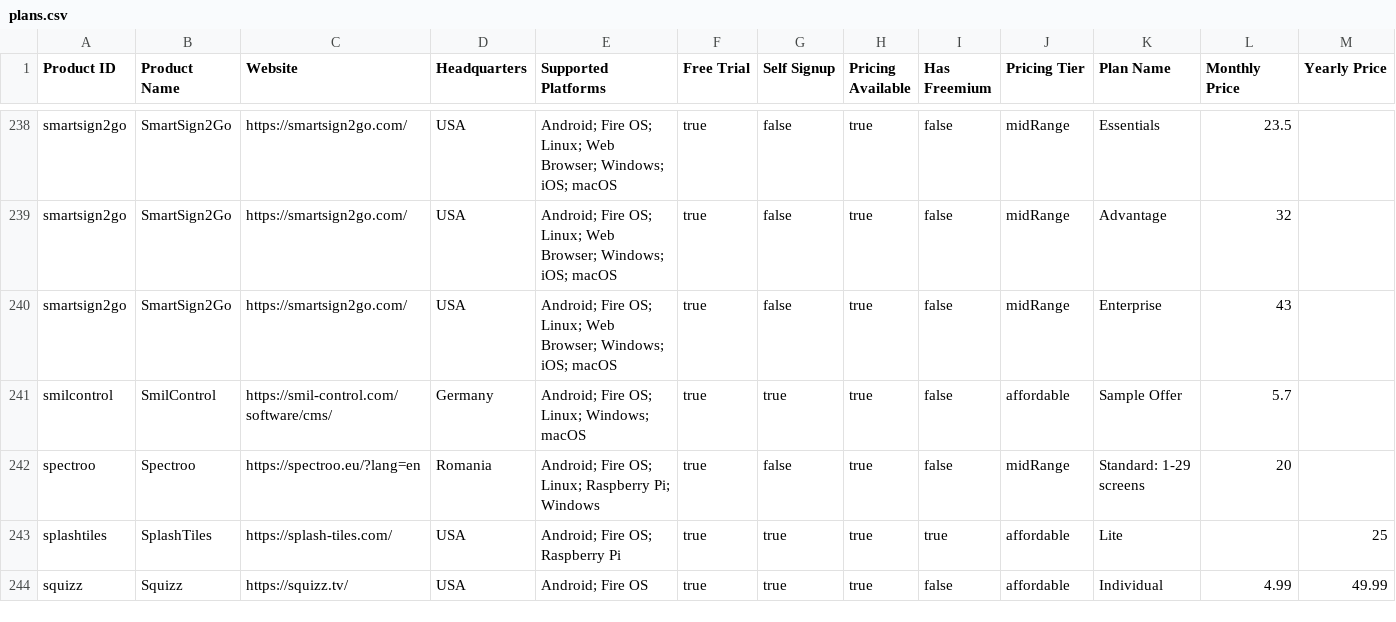
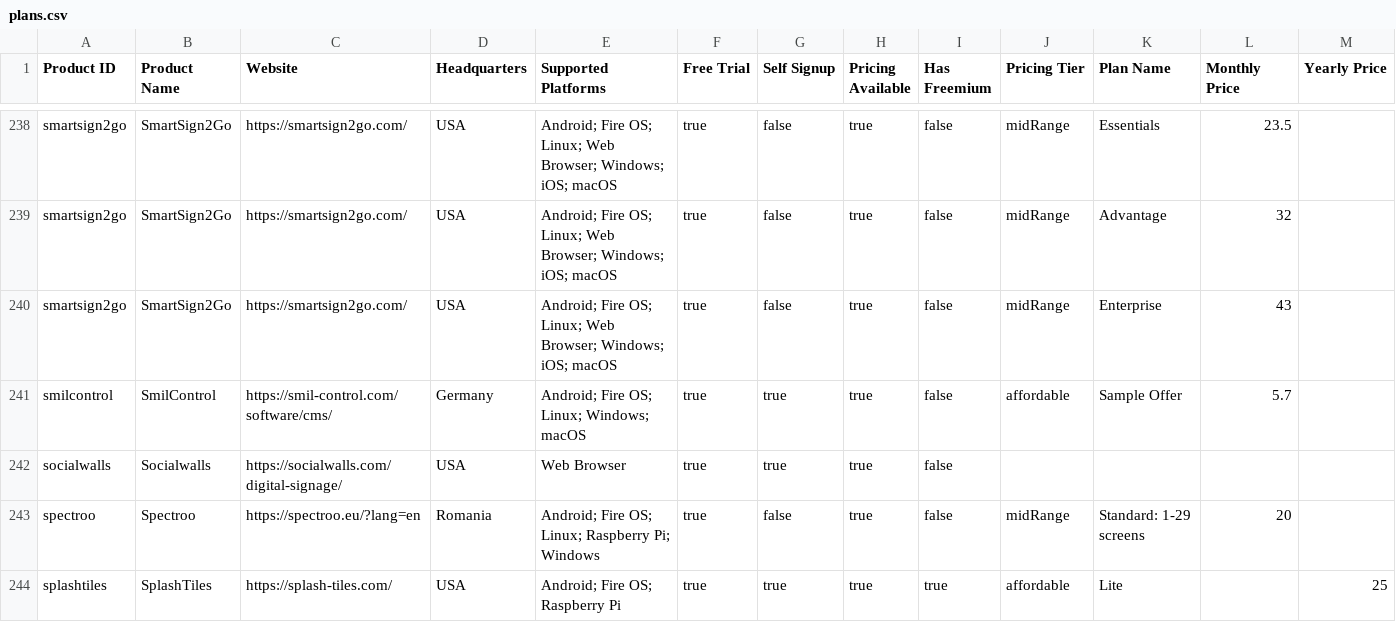
Before and after one commit to anastasiiapirogova/digital-signage-list, a CSV file: data/plans.csv, drawn as a sheet; only a part is shown, gaps mark what is left out; the shorter side is filled out with more unchanged rows.

Commit message:
add product

```diff
--- a/data/plans.csv
+++ b/data/plans.csv
@@ -241,2 +241,3 @@ smartsign2go,SmartSign2Go,https://smartsign2go.com/,USA,Android; Fire OS; Linux;
 smilcontrol,SmilControl,https://smil-control.com/software/cms/,Germany,Android; Fire OS; Linux; Windows; macOS,true,true,true,false,affordable,Sample Offer,5.7,
+socialwalls,Socialwalls,https://socialwalls.com/digital-signage/,USA,Web Browser,true,true,true,false,,,,
 spectroo,Spectroo,https://spectroo.eu/?lang=en,Romania,Android; Fire OS; Linux; Raspberry Pi; Windows,true,false,true,false,midRange,Standard: 1-29 screens,20,
```
Also changed, not shown: 8 other files.
